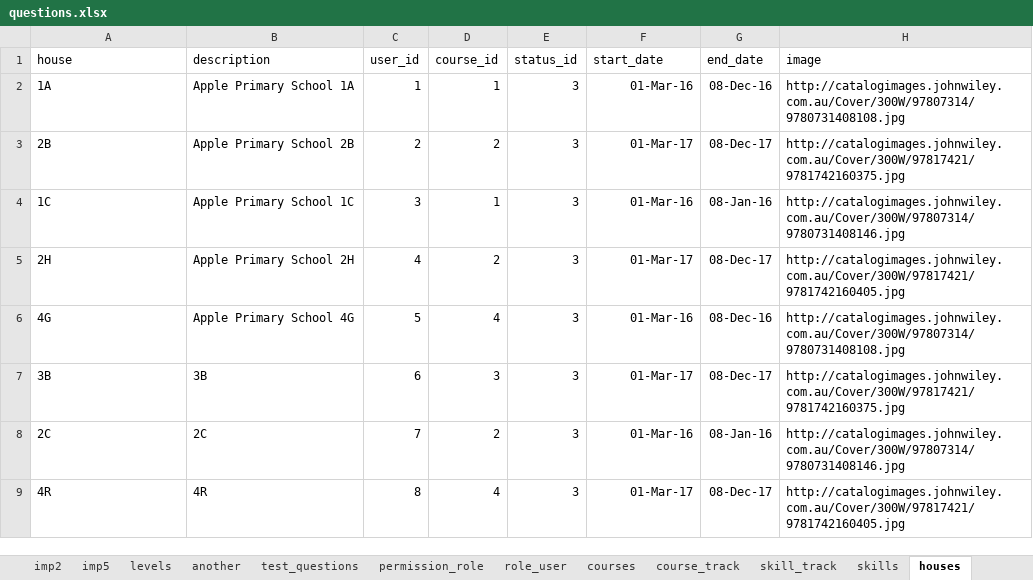
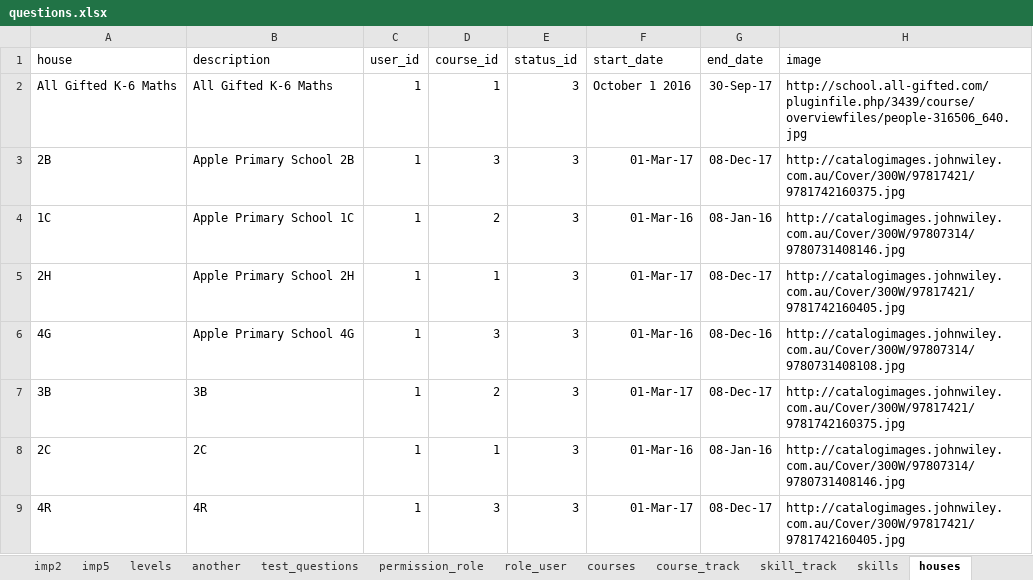
Before and after one commit to 2ppaamm/apiprod, an Excel workbook: public/questions.xlsx, sheet houses, drawn as a sheet; values as stored, in another font and other column widths than the file's, no borders; removed rows and columns are numbered as before the commit, all else as after; the diff names each change by its address in the sheet, - before the commit and + after, or states it on an @@ line.

```diff
--- a/public/questions.xlsx (sheet houses)
+++ b/public/questions.xlsx (sheet houses)
-row 2: 1A | Apple Primary School 1A | 1 | 1 | 3 | 01-Mar-16 | 08-Dec-16 | http://catalogimages.johnwiley.com.au/Cover/300W/97807314/9780731408108.jpg
+row 2: All Gifted K-6 Maths | All Gifted K-6 Maths | 1 | 1 | 3 | October 1 2016 | 30-Sep-17 | http://school.all-gifted.com/pluginfile.php/3439/course/overviewfiles/people-316506_640.jpg
-C3 (user_id): 2
+C3 (user_id): 1
-D3 (course_id): 2
+D3 (course_id): 3
-C4 (user_id): 3
+C4 (user_id): 1
-D4 (course_id): 1
+D4 (course_id): 2
-C5 (user_id): 4
+C5 (user_id): 1
-D5 (course_id): 2
+D5 (course_id): 1
-C6 (user_id): 5
+C6 (user_id): 1
-D6 (course_id): 4
+D6 (course_id): 3
-C7 (user_id): 6
+C7 (user_id): 1
-D7 (course_id): 3
+D7 (course_id): 2
-C8 (user_id): 7
+C8 (user_id): 1
-D8 (course_id): 2
+D8 (course_id): 1
-C9 (user_id): 8
+C9 (user_id): 1
-D9 (course_id): 4
+D9 (course_id): 3
```
Also changed, not shown: sheet imp2, sheet imp1, sheet role_user, sheet field_user, sheet test_user, sheet mastercodes, 1 more sheet, other sheet tabs, 45 other files.
